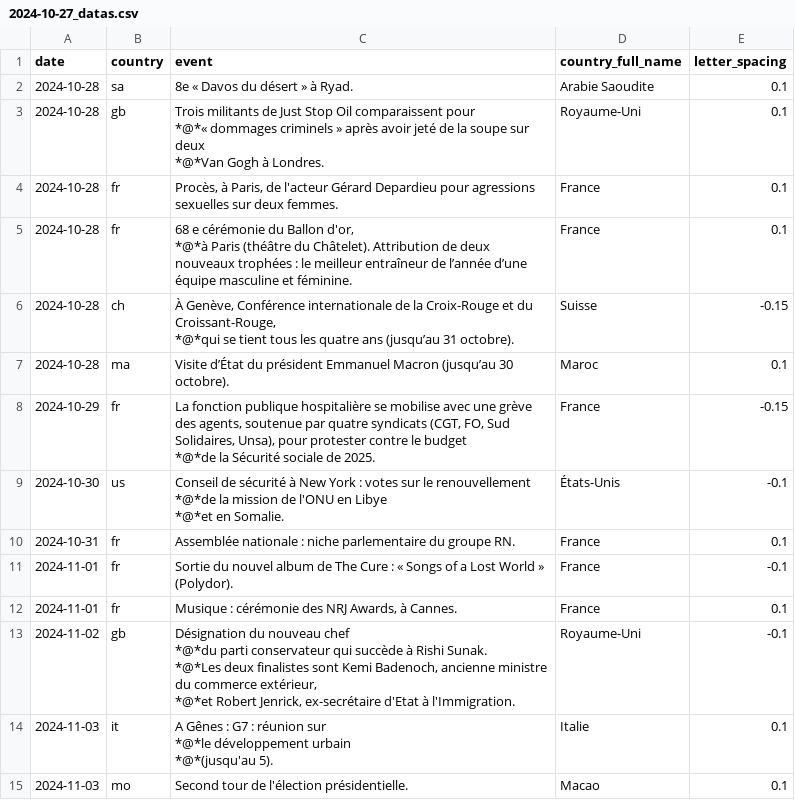
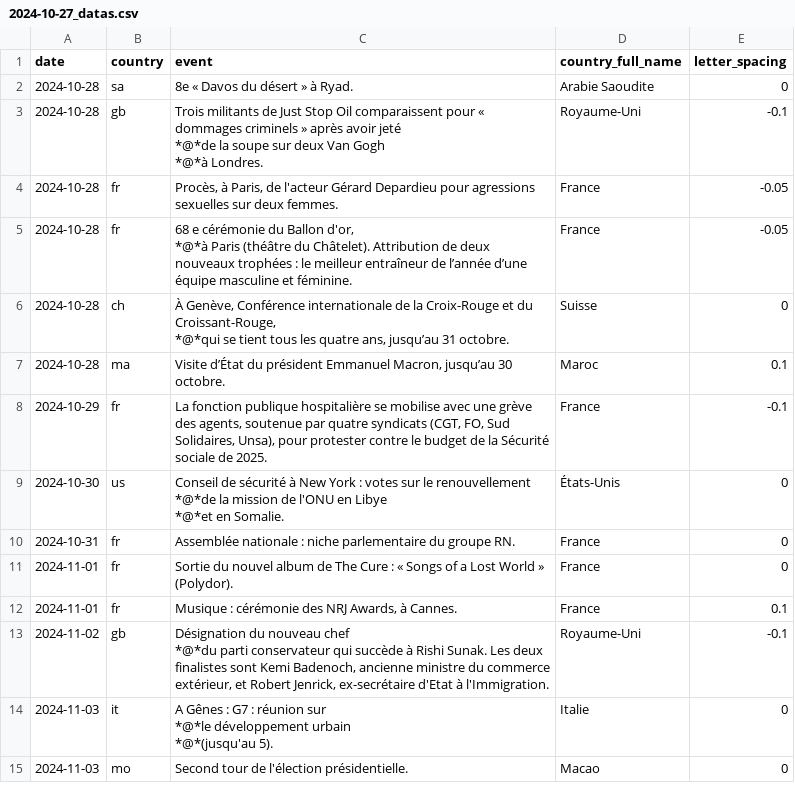
Before and after one commit to Superchick-87/Agenda-So-Eco, a CSV file: datas/2024-10-27_datas.csv, drawn as a sheet.

```diff
--- a/datas/2024-10-27_datas.csv
+++ b/datas/2024-10-27_datas.csv
@@ -1,27 +1,24 @@
 date,country,event,country_full_name,letter_spacing
-2024-10-28,sa,"8e « Davos du désert » à Ryad.","Arabie Saoudite",0.1
-2024-10-28,gb,"Trois militants de Just Stop Oil comparaissent pour
-*@*« dommages criminels » après avoir jeté de la soupe sur deux
-*@*Van Gogh à Londres.",Royaume-Uni,0.1
-2024-10-28,fr,"Procès, à Paris, de l'acteur Gérard Depardieu pour agressions sexuelles sur deux femmes.",France,0.1
-2024-10-28,fr,"68 e cérémonie du Ballon d'or,
-*@*à Paris (théâtre du Châtelet). Attribution de deux nouveaux trophées : le meilleur entraîneur de l’année d’une équipe masculine et féminine.",France,0.1
-2024-10-28,ch,"À Genève, Conférence internationale de la Croix-Rouge et du Croissant-Rouge,
-*@*qui se tient tous les quatre ans (jusqu’au 31 octobre).",Suisse,-0.15
-2024-10-28,ma,"Visite d’État du président Emmanuel Macron (jusqu’au 30 octobre).",Maroc,0.1
-2024-10-29,fr,"La fonction publique hospitalière se mobilise avec une grève des agents, soutenue par quatre syndicats (CGT, FO, Sud Solidaires, Unsa), pour protester contre le budget
-*@*de la Sécurité sociale de 2025.",France,-0.15
-2024-10-30,us,"Conseil de sécurité à New York : votes sur le renouvellement
-*@*de la mission de l'ONU en Libye
-*@*et en Somalie.",États-Unis,-0.1
-2024-10-31,fr,"Assemblée nationale : niche parlementaire du groupe RN.",France,0.1
-2024-11-01,fr,"Sortie du nouvel album de The Cure : « Songs of a Lost World » (Polydor).",France,-0.1
+2024-10-28,sa,"8e « Davos du désert » à Ryad.","Arabie Saoudite",0
+2024-10-28,gb,"Trois militants de Just Stop Oil comparaissent pour « dommages criminels » après avoir jeté
+*@*de la soupe sur deux Van Gogh
+*@*à Londres.",Royaume-Uni,-0.1
+2024-10-28,fr,"Procès, à Paris, de l'acteur Gérard Depardieu pour agressions sexuelles sur deux femmes.",France,-0.05
+2024-10-28,fr,"68 e cérémonie du Ballon d'or,
+*@*à Paris (théâtre du Châtelet). Attribution de deux nouveaux trophées : le meilleur entraîneur de l’année d’une équipe masculine et féminine.",France,-0.05
+2024-10-28,ch,"À Genève, Conférence internationale de la Croix-Rouge et du Croissant-Rouge,
+*@*qui se tient tous les quatre ans, jusqu’au 31 octobre.",Suisse,0
+2024-10-28,ma,"Visite d’État du président Emmanuel Macron, jusqu’au 30 octobre.",Maroc,0.1
+2024-10-29,fr,"La fonction publique hospitalière se mobilise avec une grève des agents, soutenue par quatre syndicats (CGT, FO, Sud Solidaires, Unsa), pour protester contre le budget de la Sécurité sociale de 2025.",France,-0.1
+2024-10-30,us,"Conseil de sécurité à New York : votes sur le renouvellement
+*@*de la mission de l'ONU en Libye
+*@*et en Somalie.",États-Unis,0
+2024-10-31,fr,"Assemblée nationale : niche parlementaire du groupe RN.",France,0
+2024-11-01,fr,"Sortie du nouvel album de The Cure : « Songs of a Lost World » (Polydor).",France,0
 2024-11-01,fr,"Musique : cérémonie des NRJ Awards, à Cannes.",France,0.1
-2024-11-02,gb,"Désignation du nouveau chef
-*@*du parti conservateur qui succède à Rishi Sunak.
-*@*Les deux finalistes sont Kemi Badenoch, ancienne ministre du commerce extérieur,
-*@*et Robert Jenrick, ex-secrétaire d'Etat à l'Immigration.",Royaume-Uni,-0.1
-2024-11-03,it,"A Gênes : G7 : réunion sur
-*@*le développement urbain
-*@*(jusqu'au 5).",Italie,0.1
-2024-11-03,mo,"Second tour de l'élection présidentielle.",Macao,0.1
+2024-11-02,gb,"Désignation du nouveau chef
+*@*du parti conservateur qui succède à Rishi Sunak. Les deux finalistes sont Kemi Badenoch, ancienne ministre du commerce extérieur,  et Robert Jenrick, ex-secrétaire d'Etat à l'Immigration.",Royaume-Uni,-0.1
+2024-11-03,it,"A Gênes : G7 : réunion sur
+*@*le développement urbain
+*@*(jusqu'au 5).",Italie,0
+2024-11-03,mo,"Second tour de l'élection présidentielle.",Macao,0
```
Also changed, not shown: datas/2024-09-22_datas.csv, datas/2024-10-20_datas.csv, 28 other files.
